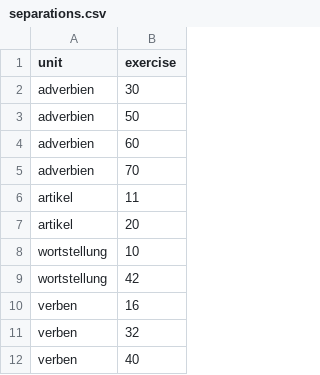
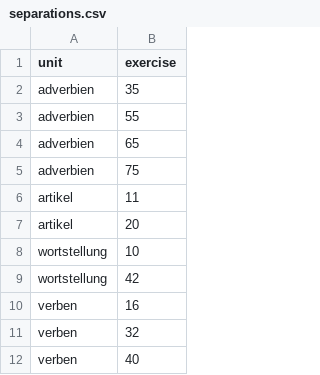
Before and after one commit to cbjcamus/Sievers-Study-Hall, a CSV file: data/datasets/other/separations.csv, drawn as a sheet; only a part is shown.

Commit message:
update September 20th

```diff
--- a/data/datasets/other/separations.csv
+++ b/data/datasets/other/separations.csv
@@ -1,6 +1,6 @@
 unit,exercise
-adverbien,30
-adverbien,50
-adverbien,60
-adverbien,70
+adverbien,35
+adverbien,55
+adverbien,65
+adverbien,75
 artikel,11
```
